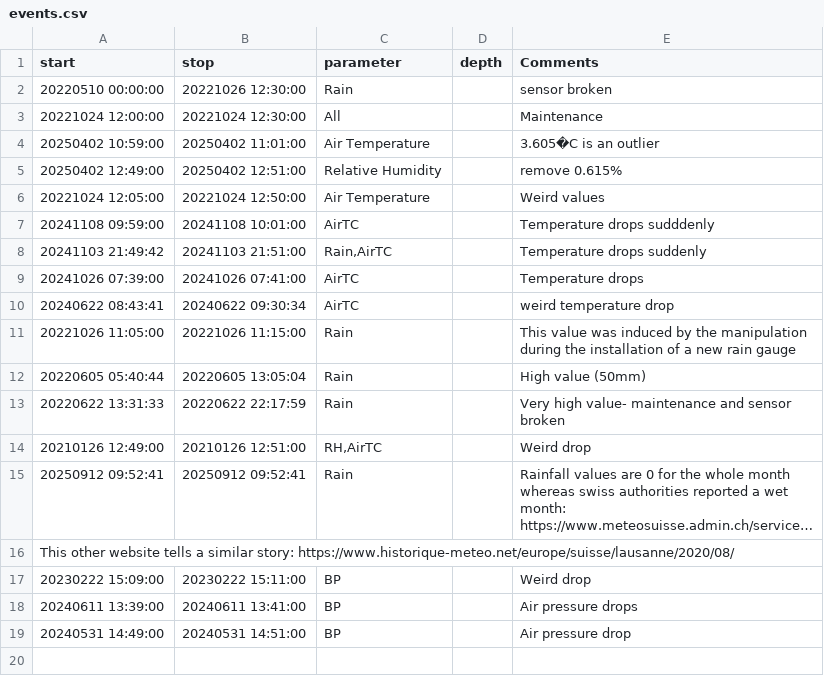
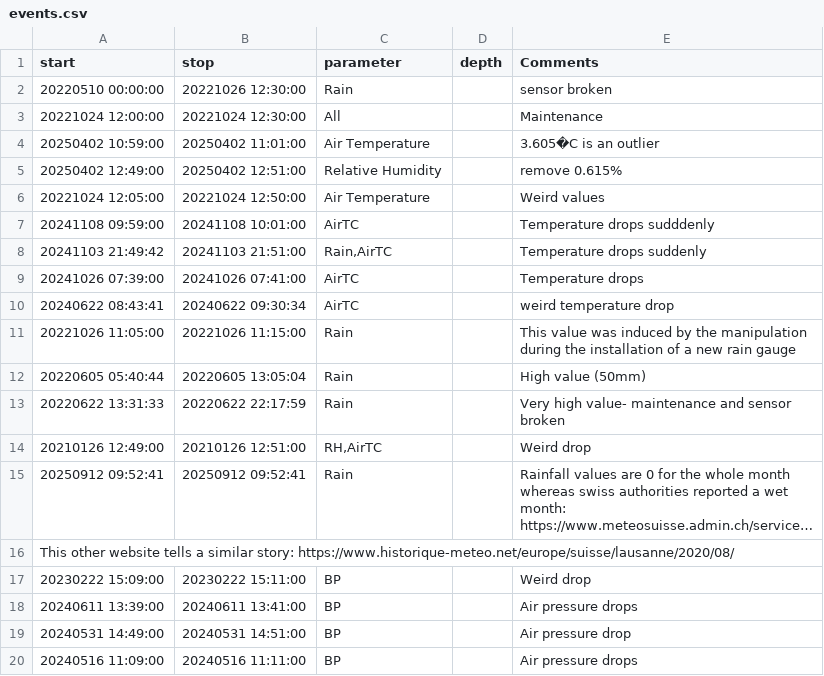
Before and after one commit to LeXPLORE-Platform/Meteostation, a CSV file: notes/events.csv, drawn as a sheet; long unchanged cells end in ….

Commit message:
feat:add event for issue #18

```diff
--- a/notes/events.csv
+++ b/notes/events.csv
@@ -19 +19,2 @@ This other website tells a similar story: https://www.historique-meteo.net/europ
 20240531 14:49:00;20240531 14:51:00;BP;;Air pressure drop
+20240516 11:09:00;20240516 11:11:00;BP;;Air pressure drops
```
